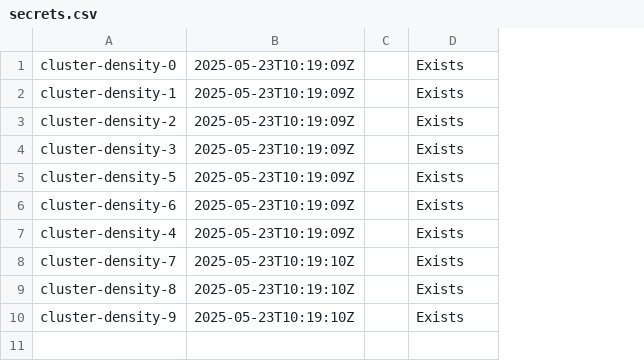
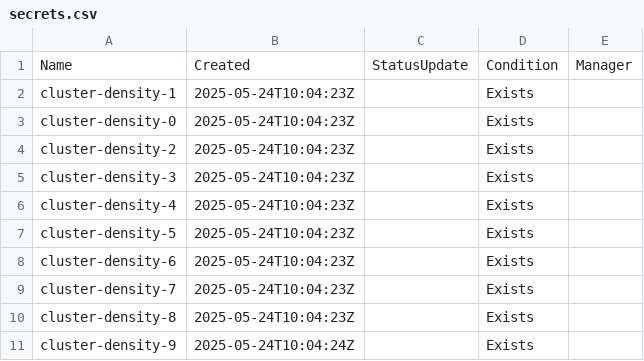
Before and after one commit to asmit27rai/collector, a CSV file: output/perf-test-0/secrets-wds/secrets.csv, drawn as a sheet; removed rows and columns are numbered as before the commit, all else as after; the diff names each change by its address in the sheet, - before the commit and + after, or states it on an @@ line.

```diff
--- a/output/perf-test-0/secrets-wds/secrets.csv
+++ b/output/perf-test-0/secrets-wds/secrets.csv
-column B, row 1: 2025-05-23T10:19:09Z; rows 3-6: all 2025-05-23T10:19:09Z; rows 8-10: all 2025-05-23T10:19:10Z
-column C, empty
+column B, rows 3-5: all 2025-05-24T10:04:23Z; rows 7-11: 2025-05-24T10:04:23Z | 2025-05-24T10:04:23Z | 2025-05-24T10:04:23Z | 2025-05-24T10:04:23Z | 2025-05-24T10:04:24Z
+column C, empty
+column E, empty
+row 1: Name | Created | StatusUpdate | Condition | Manager
@@ row 7 moved to row 6: cluster-density-4 @@
```
Also changed, not shown: output/perf-test-0/configmaps-wds/configmaps.csv, output/perf-test-0/configmaps-wec/configmaps.csv, 23 other files.
